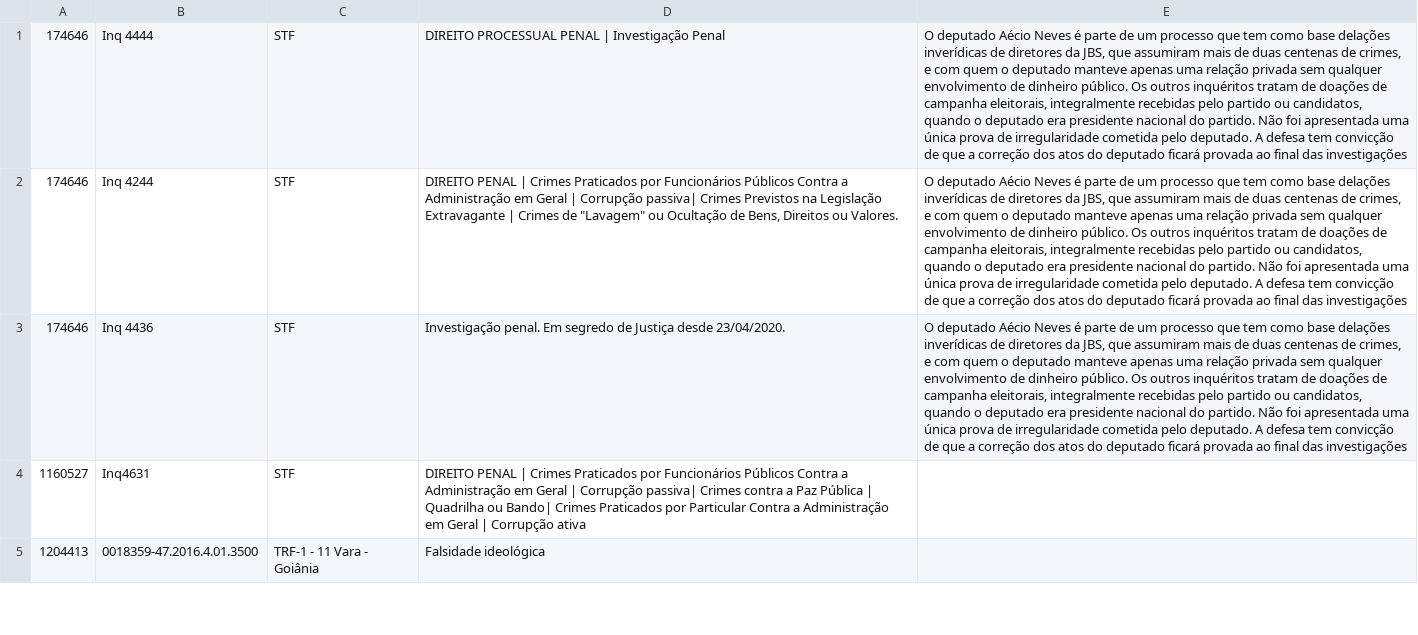
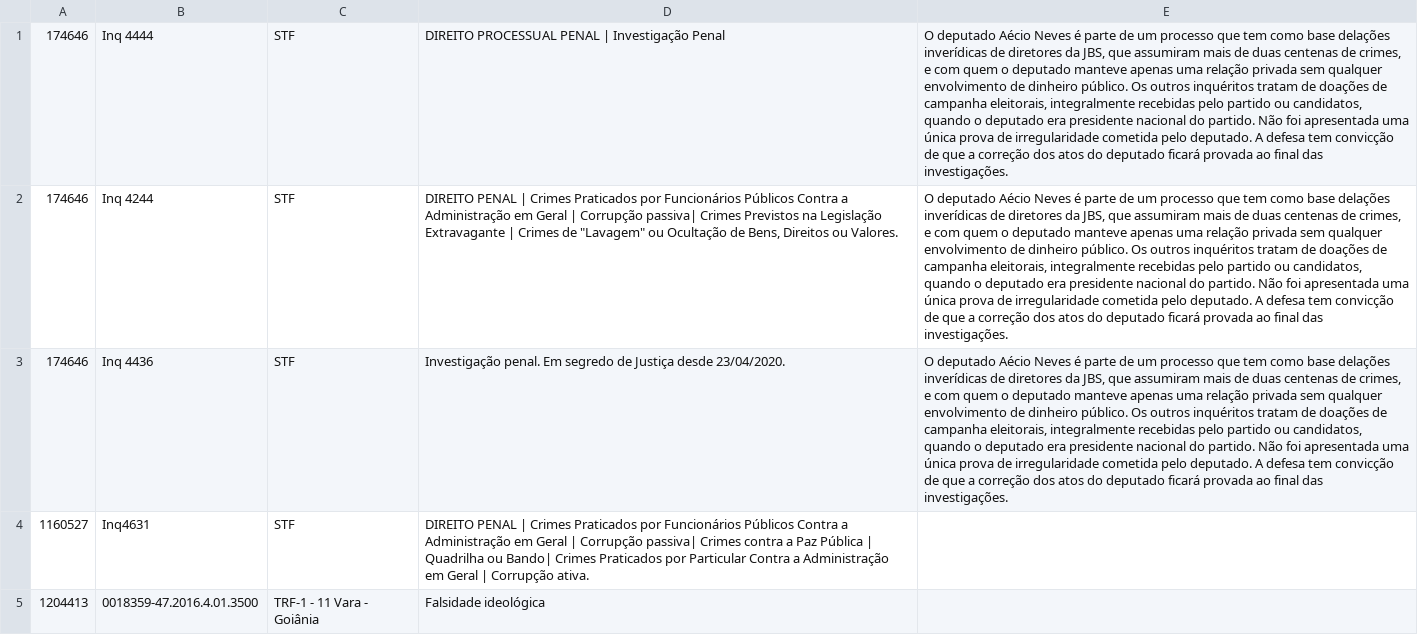
Before and after one commit to Congresso-em-Foco/radar-do-congresso, a CSV file: client/src/assets/imgs/inqueritos-criminais.csv, drawn as a sheet; only a part is shown; the diff covers the shown part only; the diff names each change by its address in the sheet, - before the commit and + after, or states it on an @@ line.

```diff
--- a/client/src/assets/imgs/inqueritos-criminais.csv
+++ b/client/src/assets/imgs/inqueritos-criminais.csv
-E1:E3: …final das investigações
+E1:E3: …final das investigações.
-D4: …| Corrupção ativa
+D4: …| Corrupção ativa.
```
Also changed, not shown: 96 edited cells elsewhere in this file.
